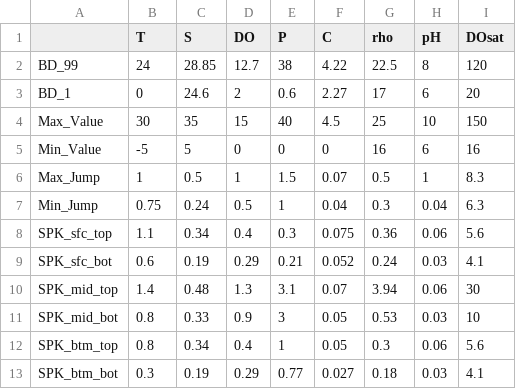
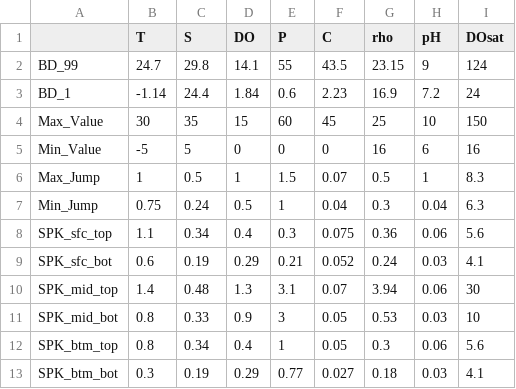
Before and after one commit to zhr19002/ERDDAP, a CSV file: QAQC_Para.csv, drawn as a sheet.

```diff
--- a/QAQC_Para.csv
+++ b/QAQC_Para.csv
@@ -1,5 +1,5 @@
 ,T,S,DO,P,C,rho,pH,DOsat
-BD_99,24,28.85,12.7,38,4.22,22.5,8,120
-BD_1,0,24.6,2,0.6,2.27,17,6,20
-Max_Value,30,35,15,40,4.5,25,10,150
+BD_99,24.7,29.8,14.1,55,43.5,23.15,9,124
+BD_1,-1.14,24.4,1.84,0.6,2.23,16.9,7.2,24
+Max_Value,30,35,15,60,45,25,10,150
 Min_Value,-5,5,0,0,0,16,6,16
```
Also changed, not shown: 2 other files.
